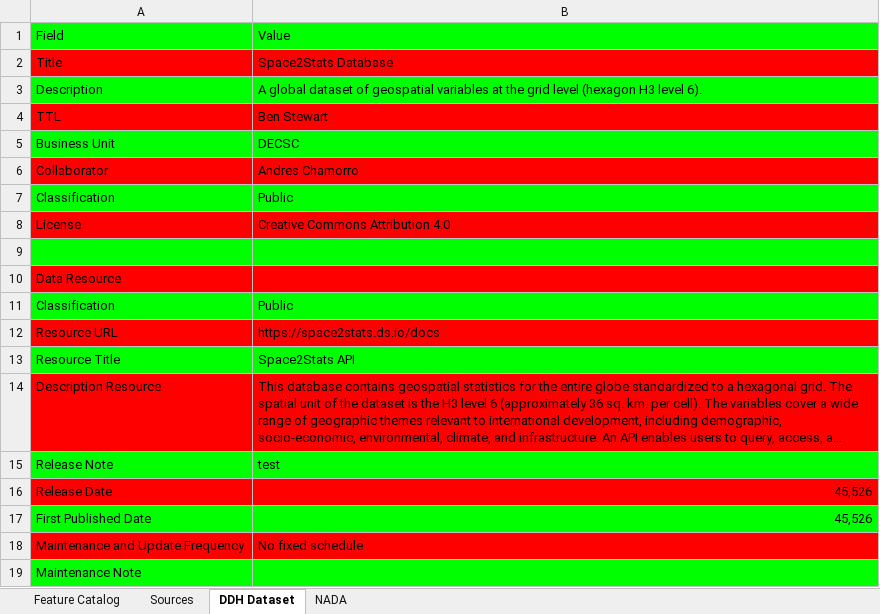
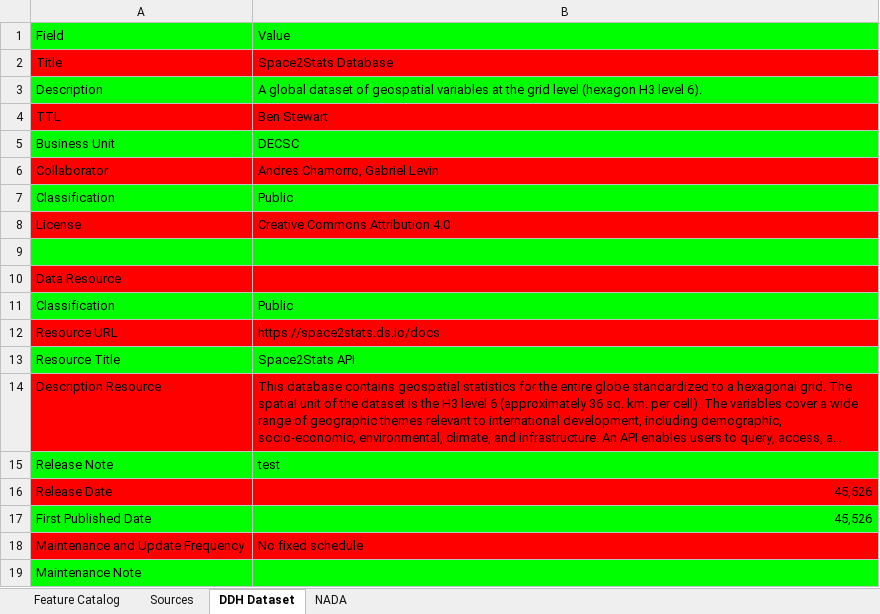
Before and after one commit to worldbank/DECAT_Space2Stats, an Excel workbook: space2stats_api/src/space2stats_ingest/METADATA/Space2Stats Metadata Content.xlsx, sheet DDH Dataset, drawn as a sheet; long unchanged cells end in …; values as stored, in another font and other column widths than the file's, no borders; the diff names each change by its address in the sheet, - before the commit and + after, or states it on an @@ line.

```diff
--- a/space2stats_api/src/space2stats_ingest/METADATA/Space2Stats Metadata Content.xlsx (sheet DDH Dataset)
+++ b/space2stats_api/src/space2stats_ingest/METADATA/Space2Stats Metadata Content.xlsx (sheet DDH Dataset)
-B6: Andres Chamorro
+B6: Andres Chamorro, Gabriel Levin
```
Also changed, not shown: sheet Feature Catalog, sheet Sources, 8 other files.
